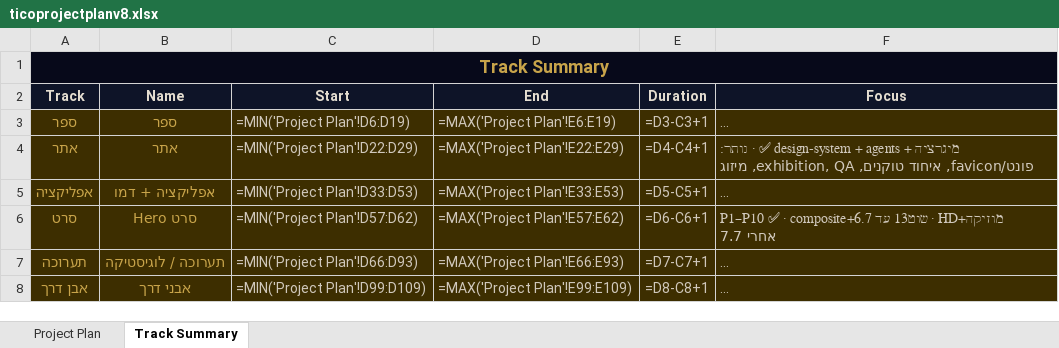
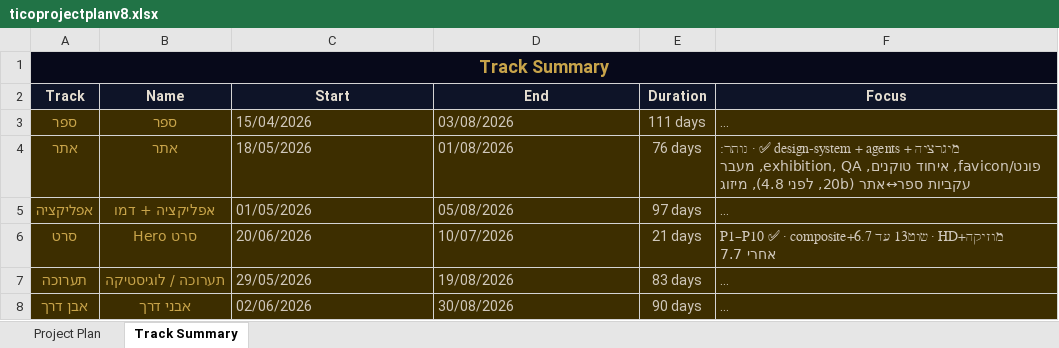
Before and after one commit to dcastiel007/odysee-site, an Excel workbook: scripts/ticoprojectplanv8.xlsx, sheet Track Summary, drawn as a sheet; long unchanged cells end in …; values as stored, in another font and other column widths than the file's, no borders; formulas without a stored value are shown as written; the diff names each change by its address in the sheet, - before the commit and + after, or states it on an @@ line.

Commit message:
Project plan v8: add task 20b (book-site consistency pass before jury), regen views

```diff
--- a/scripts/ticoprojectplanv8.xlsx (sheet Track Summary)
+++ b/scripts/ticoprojectplanv8.xlsx (sheet Track Summary)
-B1:F1 fill: none
+B1:F1 fill: #07091A
-C3 (Start): =MIN('Project Plan'!D6:D19)
+C3 (Start): 15/04/2026
-D3 (End): =MAX('Project Plan'!E6:E19)
+D3 (End): 03/08/2026
-E3 (Duration): =D3-C3+1
+E3 (Duration): 111 days
-C4 (Start): =MIN('Project Plan'!D22:D29)
+C4 (Start): 18/05/2026
-D4 (End): =MAX('Project Plan'!E22:E29)
+D4 (End): 01/08/2026
-E4 (Duration): =D4-C4+1
+E4 (Duration): 76 days
-F4 (Focus): …exhibition, QA, מיזוג
+F4 (Focus): …exhibition, QA, מעבר עקביות ספר↔אתר (20b, לפני 4.8), מיזוג
-C5 (Start): =MIN('Project Plan'!D33:D53)
+C5 (Start): 01/05/2026
-D5 (End): =MAX('Project Plan'!E33:E53)
+D5 (End): 05/08/2026
-E5 (Duration): =D5-C5+1
+E5 (Duration): 97 days
-C6 (Start): =MIN('Project Plan'!D57:D62)
+C6 (Start): 20/06/2026
-D6 (End): =MAX('Project Plan'!E57:E62)
+D6 (End): 10/07/2026
-E6 (Duration): =D6-C6+1
+E6 (Duration): 21 days
-C7 (Start): =MIN('Project Plan'!D66:D93)
+C7 (Start): 29/05/2026
-D7 (End): =MAX('Project Plan'!E66:E93)
+D7 (End): 19/08/2026
-E7 (Duration): =D7-C7+1
+E7 (Duration): 83 days
-C8 (Start): =MIN('Project Plan'!D99:D109)
+C8 (Start): 02/06/2026
-D8 (End): =MAX('Project Plan'!E99:E109)
+D8 (End): 30/08/2026
-E8 (Duration): =D8-C8+1
+E8 (Duration): 90 days
```
Also changed, not shown: sheet Project Plan, 3 other files.
